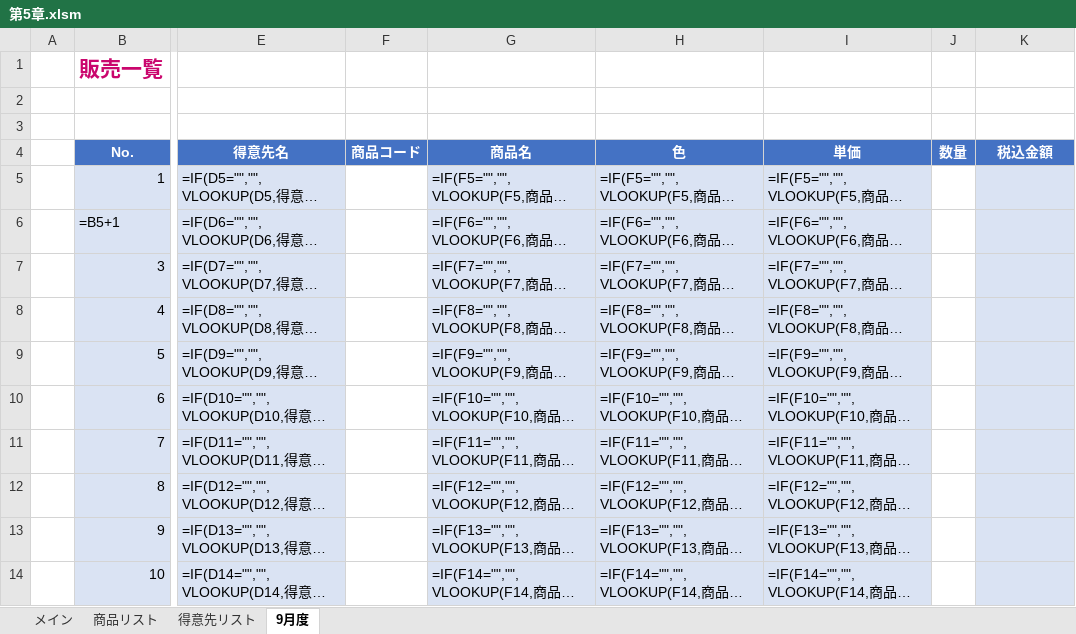
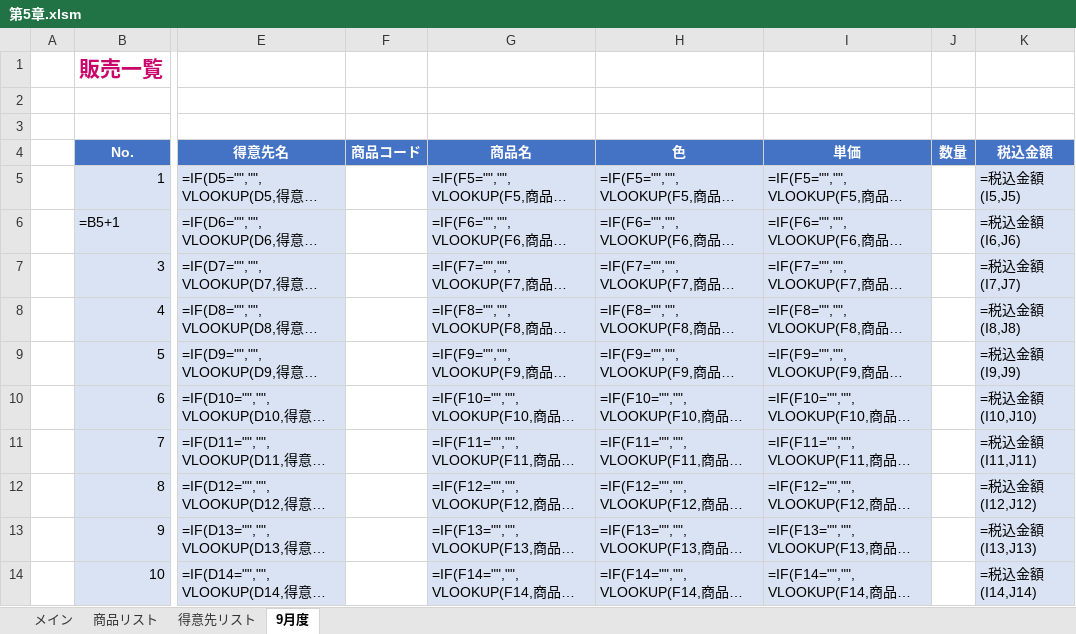
Before and after one commit to tayoon/SaleData-VBA, an Excel workbook: Excel2016マクロVBA/第5章.xlsm, sheet 9月度, drawn as a sheet; only a part is shown, gaps mark what is left out; long unchanged cells end in …; values as stored, in another font and other column widths than the file's, no borders; formulas are shown in place of their values; charts and pictures not drawn; the diff names each change by its address in the sheet, - before the commit and + after, or states it on an @@ line.

```diff
--- a/Excel2016マクロVBA/第5章.xlsm (sheet 9月度)
+++ b/Excel2016マクロVBA/第5章.xlsm (sheet 9月度)
-K5 (税込金額): (empty)
+K5 (税込金額): =税込金額(I5,J5)
-K6 (税込金額): (empty)
+K6 (税込金額): =税込金額(I6,J6)
-K7 (税込金額): (empty)
+K7 (税込金額): =税込金額(I7,J7)
-K8 (税込金額): (empty)
+K8 (税込金額): =税込金額(I8,J8)
-K9 (税込金額): (empty)
+K9 (税込金額): =税込金額(I9,J9)
-K10 (税込金額): (empty)
+K10 (税込金額): =税込金額(I10,J10)
-K11 (税込金額): (empty)
+K11 (税込金額): =税込金額(I11,J11)
-K12 (税込金額): (empty)
+K12 (税込金額): =税込金額(I12,J12)
-K13 (税込金額): (empty)
+K13 (税込金額): =税込金額(I13,J13)
-K14 (税込金額): (empty)
+K14 (税込金額): =税込金額(I14,J14)
```
Also changed, not shown: charts or pictures, 1 other file.
